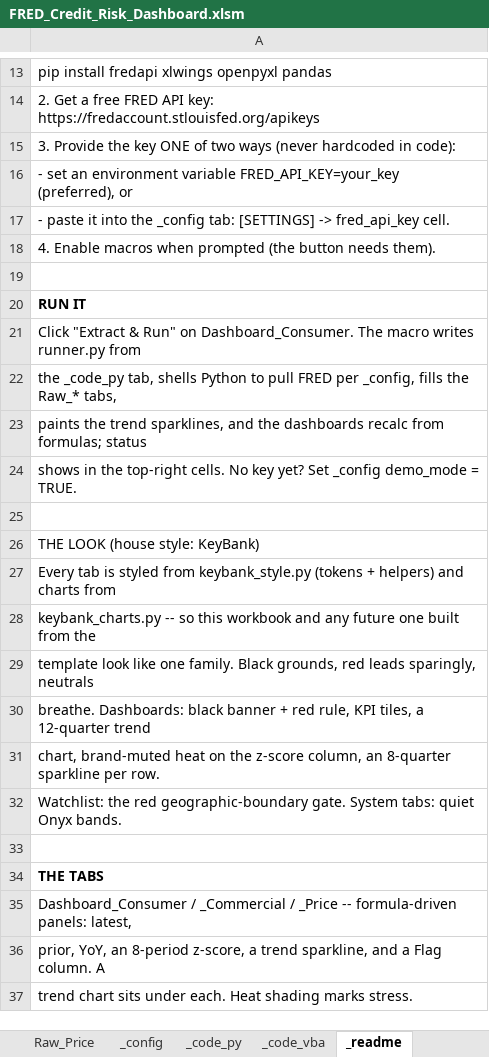
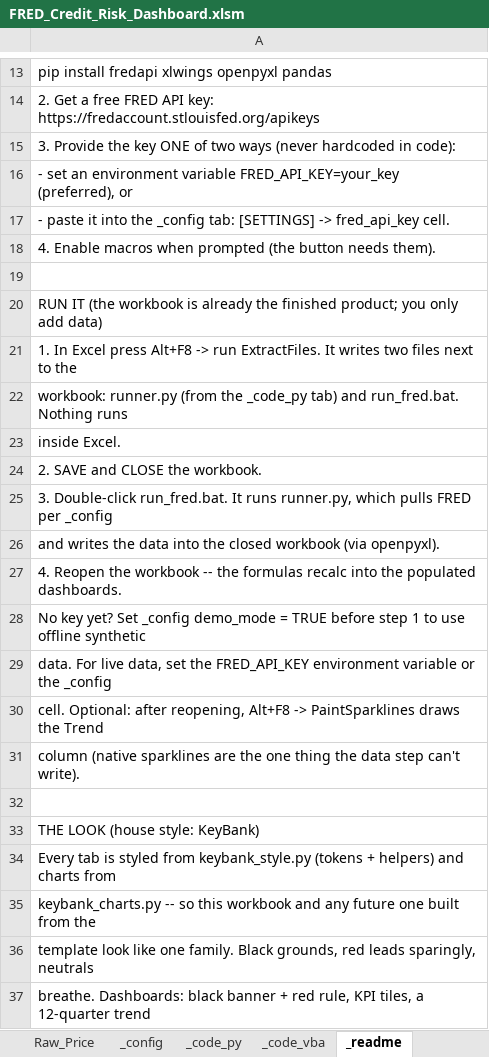
Before and after one commit to AJSethuraman/SATC, an Excel workbook: fred-credit-risk-dashboard/FRED_Credit_Risk_Dashboard.xlsm, sheet _readme, drawn as a sheet; only a part is shown, gaps mark what is left out; the shorter side is filled out with more unchanged rows; values as stored, in another font and other column widths than the file's, no borders; the diff names each change by its address in the sheet, - before the commit and + after, or states it on an @@ line.

```diff
--- a/fred-credit-risk-dashboard/FRED_Credit_Risk_Dashboard.xlsm (sheet _readme)
+++ b/fred-credit-risk-dashboard/FRED_Credit_Risk_Dashboard.xlsm (sheet _readme)
-A20: RUN IT
+A20: RUN IT (the workbook is already the finished product; you only add data)
-A20 bold: on
+A20 bold: off
-A21: Click "Extract & Run" on Dashboard_Consumer. The macro writes runner.py from
+A21: 1. In Excel press Alt+F8 -> run ExtractFiles. It writes two files next to the
-A22: the _code_py tab, shells Python to pull FRED per _config, fills the Raw_* tabs,
+A22: workbook: runner.py (from the _code_py tab) and run_fred.bat. Nothing runs
-A23: paints the trend sparklines, and the dashboards recalc from formulas; status
+A23: inside Excel.
-A24: shows in the top-right cells. No key yet? Set _config demo_mode = TRUE.
+A24: 2. SAVE and CLOSE the workbook.
+row 25: 3. Double-click run_fred.bat. It runs runner.py, which pulls FRED per _config
+row 26: and writes the data into the closed workbook (via openpyxl).
+row 27: 4. Reopen the workbook -- the formulas recalc into the populated dashboards.
+row 28: No key yet? Set _config demo_mode = TRUE before step 1 to use offline synthetic
+row 29: data. For live data, set the FRED_API_KEY environment variable or the _config
+row 30: cell. Optional: after reopening, Alt+F8 -> PaintSparklines draws the Trend
+row 31: column (native sparklines are the one thing the data step can't write).
```
Also changed, not shown: sheet _code_vba, 2 other files.
